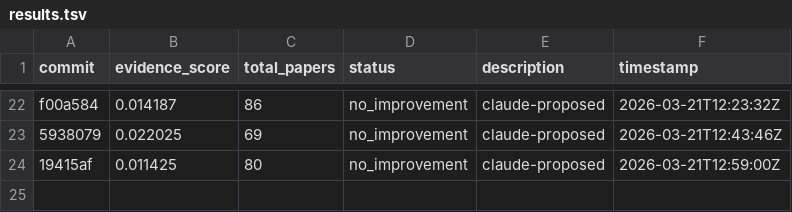
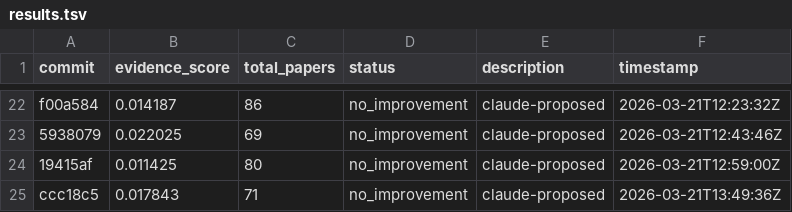
Before and after one commit to notebook-learnzy/learnzy-autoresearch, a TSV file: results.tsv, drawn as a sheet; only a part is shown, gaps mark what is left out.

Commit message:
run 20260321T135009Z [ci]

```diff
--- a/results.tsv
+++ b/results.tsv
@@ -24 +24,2 @@ f00a584	0.014187	86	no_improvement	claude-proposed	2026-03-21T12:23:32Z
 19415af	0.011425	80	no_improvement	claude-proposed	2026-03-21T12:59:00Z
+ccc18c5	0.017843	71	no_improvement	claude-proposed	2026-03-21T13:49:36Z
```
